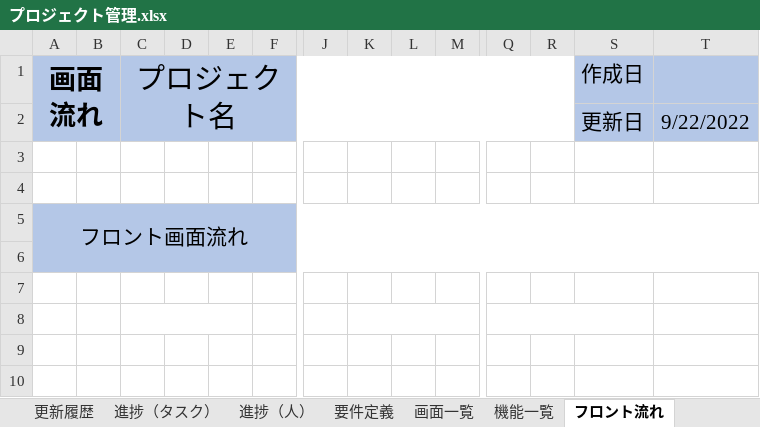
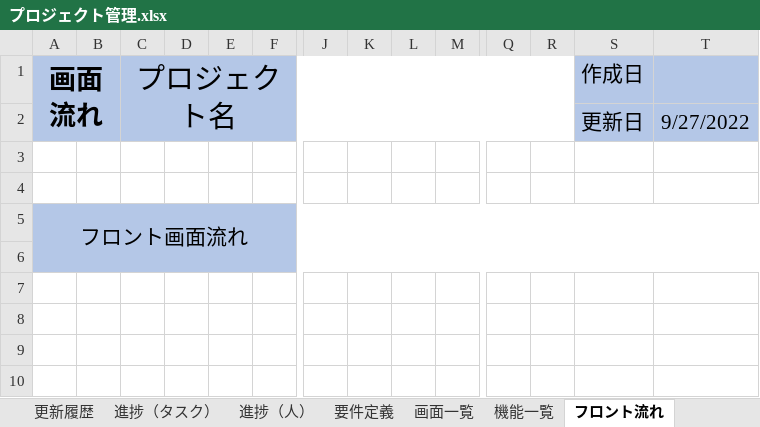
Before and after one commit to Yamoun15/Php, an Excel workbook: Project Management/02.設計書/プロジェクト管理.xlsx, sheet フロント流れ, drawn as a sheet; only a part is shown, gaps mark what is left out; values as stored, in another font and other column widths than the file's, no borders; charts and pictures not drawn; the diff names each change by its address in the sheet, - before the commit and + after, or states it on an @@ line.

```diff
--- a/Project Management/02.設計書/プロジェクト管理.xlsx (sheet フロント流れ)
+++ b/Project Management/02.設計書/プロジェクト管理.xlsx (sheet フロント流れ)
-T2: 9/22/2022
+T2: 9/27/2022
-C8:E8 merged
-K8:M8 merged
-Q8:S8 merged
```
Also changed, not shown: sheet 進捗（タスク）, sheet 画面一覧, sheet 機能一覧, sheet 進捗（人）, sheet 表紙, sheet 要件定義, 2 more sheets, charts or pictures, 12 other files.
